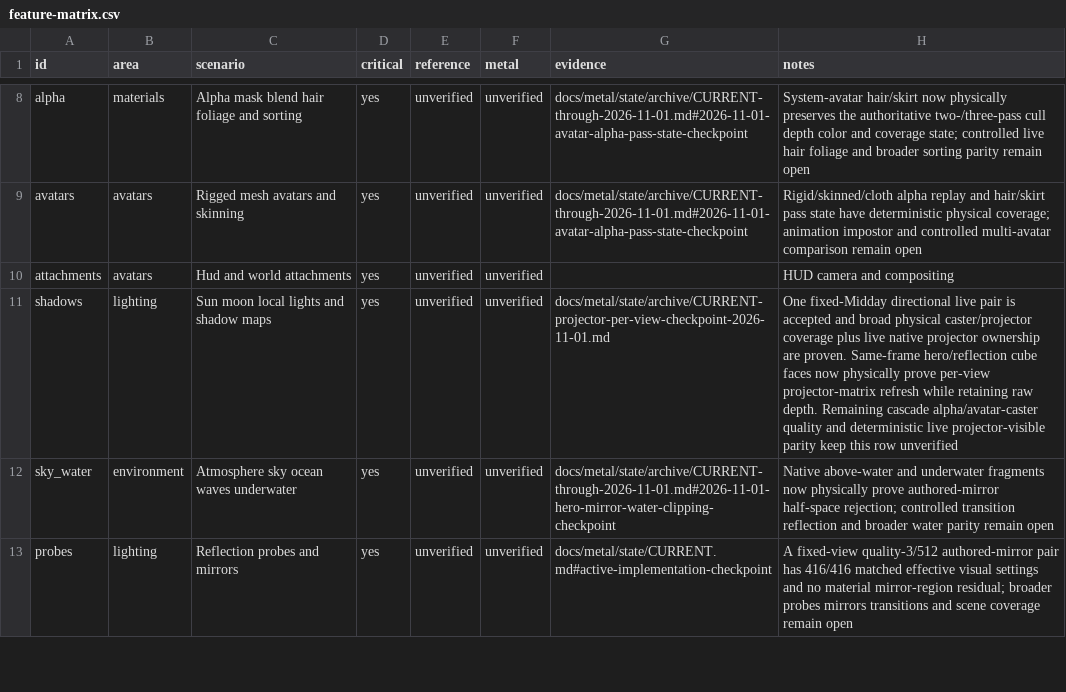
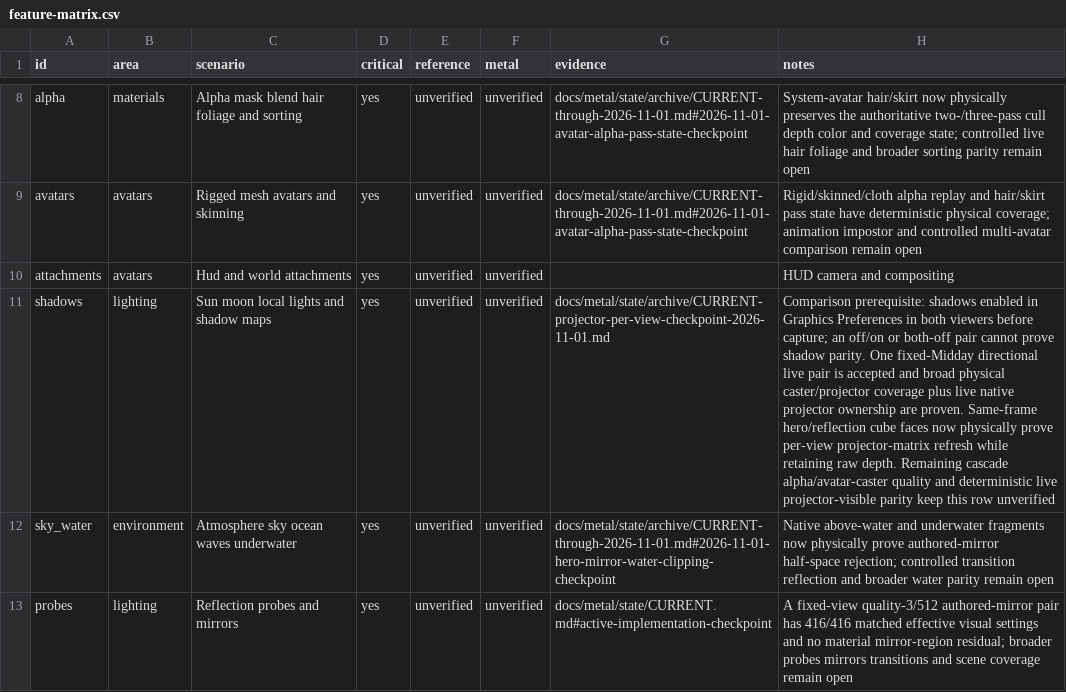
Before and after one commit to levdarkheart-lgtm/AlchemyFork, a CSV file: docs/metal/feature-matrix.csv, drawn as a sheet; only a part is shown, gaps mark what is left out; the diff names each change by its address in the sheet, - before the commit and + after, or states it on an @@ line.

Commit message:
docs(metal): require enabled shadow comparisons

```diff
--- a/docs/metal/feature-matrix.csv
+++ b/docs/metal/feature-matrix.csv
-H11 (notes): One fixed-Midday…
+H11 (notes): Comparison prerequisite: shadows enabled in Graphics Preferences in both viewers before capture; an off/on or both-off pair cannot prove shadow parity. One fixed-Midday…
```
Also changed, not shown: 5 other files.
